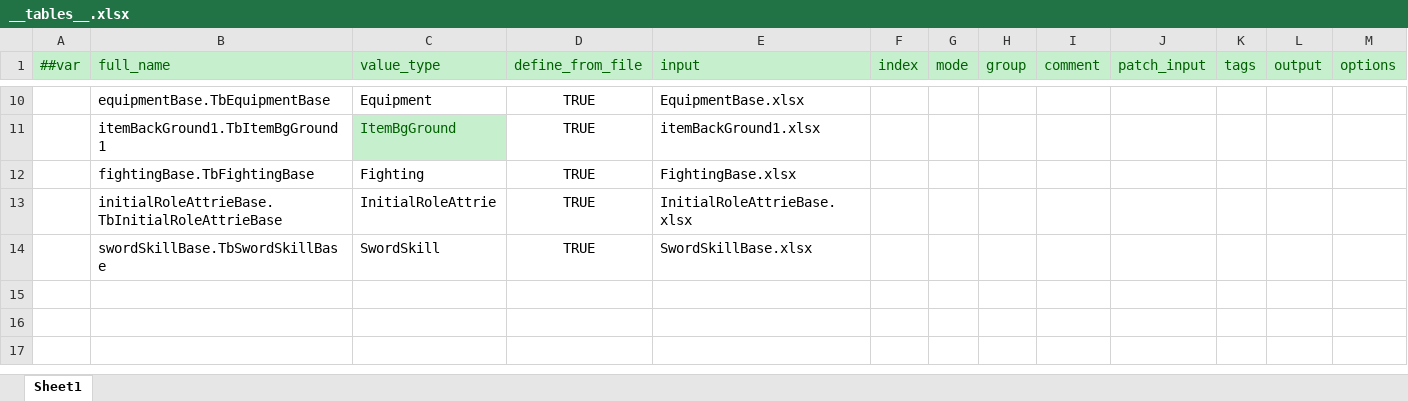
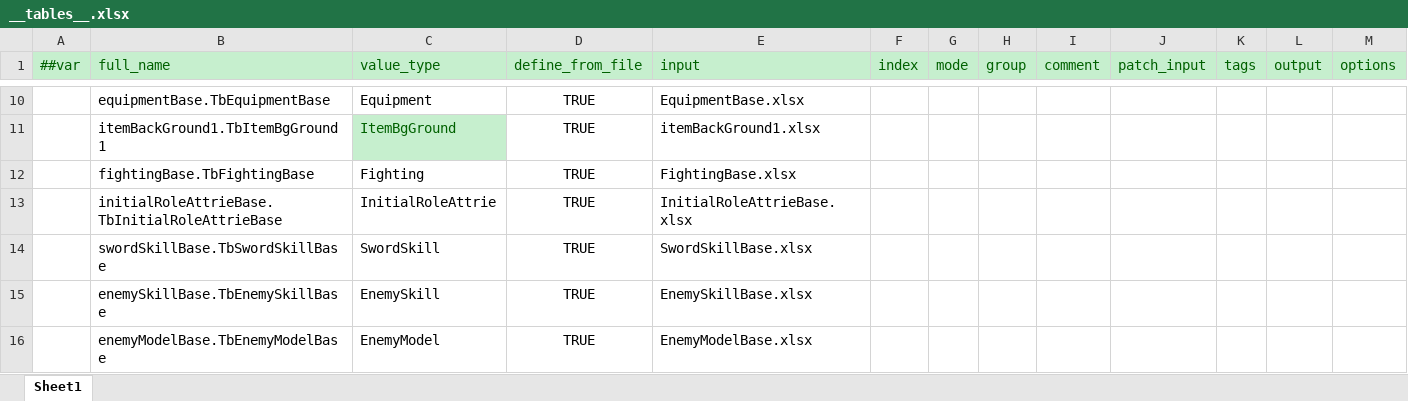
Before and after one commit to QQ1273459693/EmpireOnlineclient, an Excel workbook: Luban/Config/Datas/__tables__.xlsx, sheet Sheet1, drawn as a sheet; only a part is shown, gaps mark what is left out; values as stored, in another font and other column widths than the file's, no borders; the diff names each change by its address in the sheet, - before the commit and + after, or states it on an @@ line.

```diff
--- a/Luban/Config/Datas/__tables__.xlsx (sheet Sheet1)
+++ b/Luban/Config/Datas/__tables__.xlsx (sheet Sheet1)
+row 15:  | enemySkillBase.TbEnemySkillBase | EnemySkill | TRUE | EnemySkillBase.xlsx
+row 16:  | enemyModelBase.TbEnemyModelBase | EnemyModel | TRUE | EnemyModelBase.xlsx
```
Also changed, not shown: Luban/Config/Datas/SwordSkillBase.xlsx, 32 other files.
